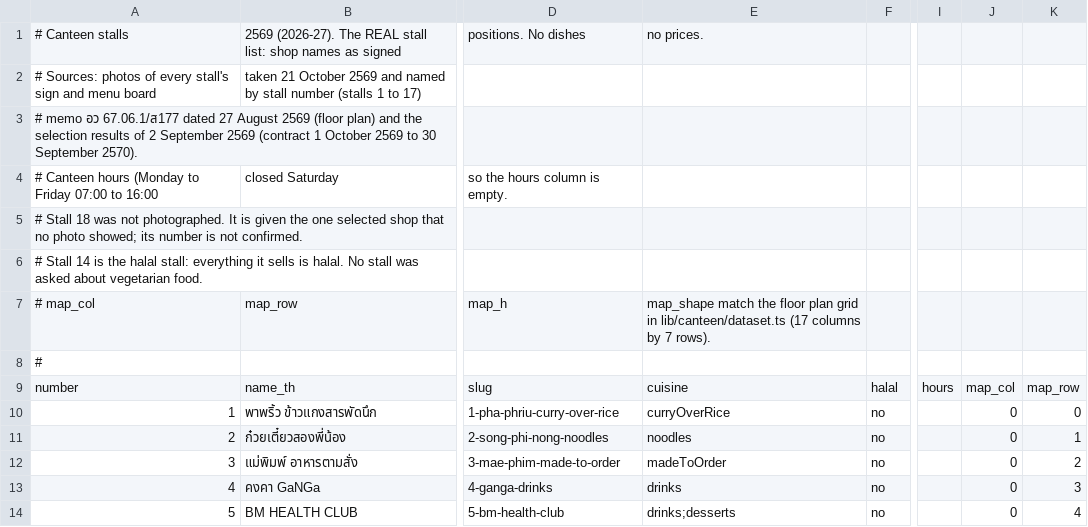
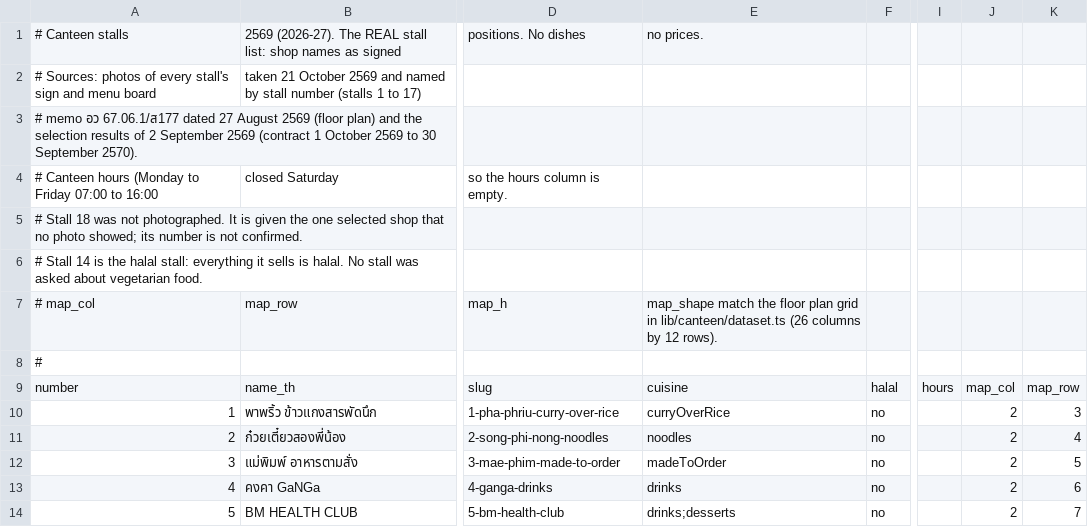
Before and after one commit to tuscthaprachan/tpclifeweb, a CSV file: data/canteen-stalls.csv, drawn as a sheet; only a part is shown, gaps mark what is left out; the diff covers the shown part only; the diff names each change by its address in the sheet, - before the commit and + after, or states it on an @@ line.

```diff
--- a/data/canteen-stalls.csv
+++ b/data/canteen-stalls.csv
-E7: …in lib/canteen/dataset.ts (17 columns by 7 rows).
+E7: …in lib/canteen/dataset.ts (26 columns by 12 rows).
-J10:J14: 0
+J10:J14: 2
-K10: 0
+K10: 3
-K11: 1
+K11: 4
-K12: 2
+K12: 5
-K13: 3
+K13: 6
-K14: 4
+K14: 7
```
Also changed, not shown: 44 edited cells elsewhere in this file, 14 other files.
